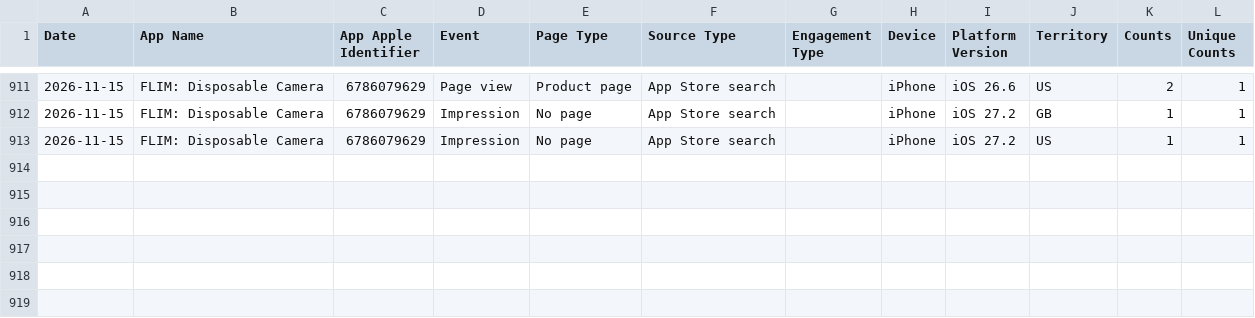
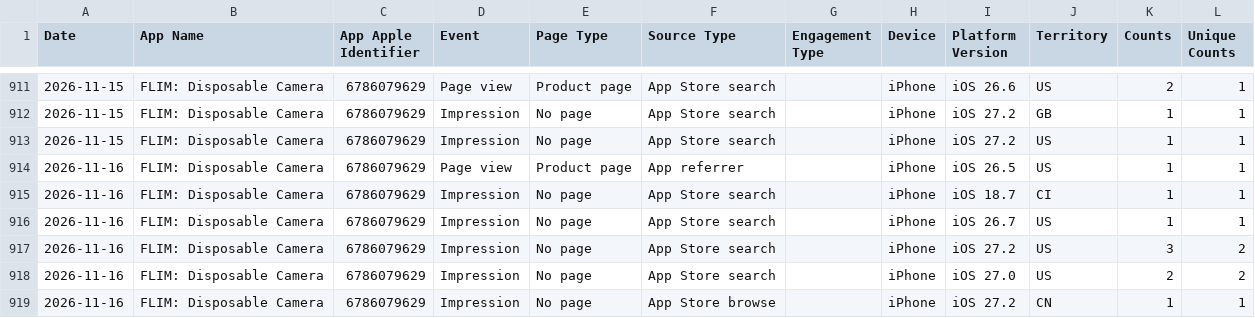
Before and after one commit to CodyBisram/flim, a TSV file: docs/asc/discovery.tsv, drawn as a sheet; only a part is shown, gaps mark what is left out; the diff names each change by its address in the sheet, - before the commit and + after, or states it on an @@ line.

```diff
--- a/docs/asc/discovery.tsv
+++ b/docs/asc/discovery.tsv
+row 914: 2026-11-16 | FLIM: Disposable Camera | 6786079629 | Page view | Product page | App referrer |  | iPhone | iOS 26.5 | US | 1 | 1
+row 915: 2026-11-16 | FLIM: Disposable Camera | 6786079629 | Impression | No page | App Store search |  | iPhone | iOS 18.7 | CI | 1 | 1
+row 916: 2026-11-16 | FLIM: Disposable Camera | 6786079629 | Impression | No page | App Store search |  | iPhone | iOS 26.7 | US | 1 | 1
+row 917: 2026-11-16 | FLIM: Disposable Camera | 6786079629 | Impression | No page | App Store search |  | iPhone | iOS 27.2 | US | 3 | 2
+row 918: 2026-11-16 | FLIM: Disposable Camera | 6786079629 | Impression | No page | App Store search |  | iPhone | iOS 27.0 | US | 2 | 2
+row 919: 2026-11-16 | FLIM: Disposable Camera | 6786079629 | Impression | No page | App Store browse |  | iPhone | iOS 27.2 | CN | 1 | 1
```
Also changed, not shown: docs/asc/downloads.tsv.
